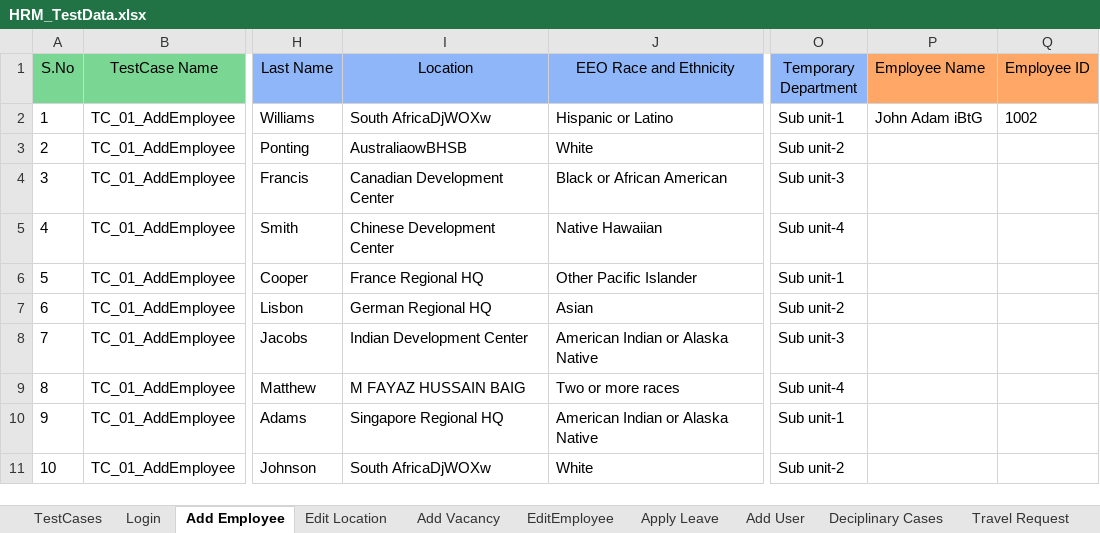
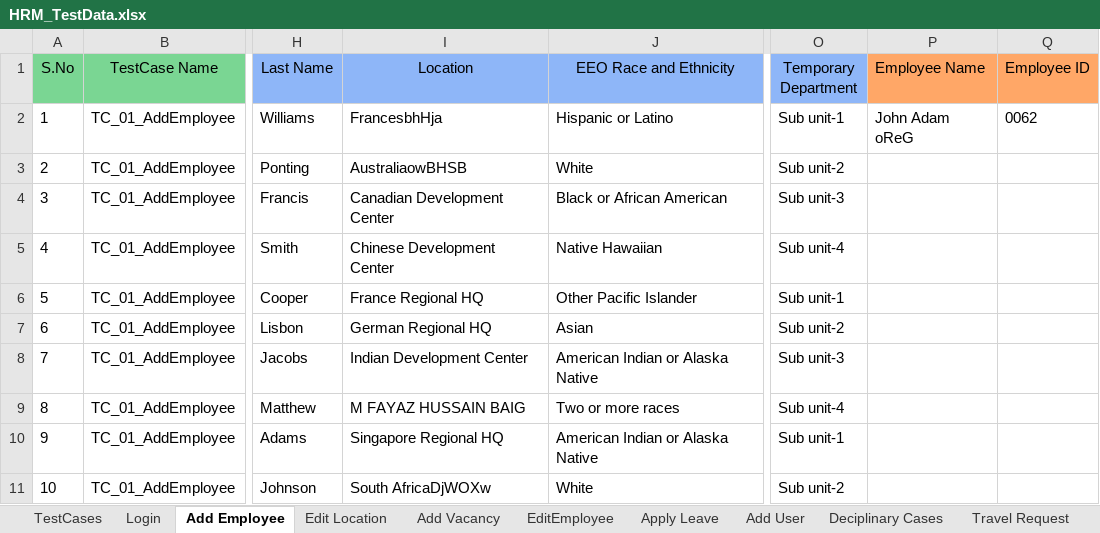
Before and after one commit to sagarchaaro/OrangeHRMAutomation, an Excel workbook: test-resources/HRM_TestData.xlsx, sheet Add Employee, drawn as a sheet; only a part is shown, gaps mark what is left out; values as stored, in another font and other column widths than the file's, no borders; the diff names each change by its address in the sheet, - before the commit and + after, or states it on an @@ line.

```diff
--- a/test-resources/HRM_TestData.xlsx (sheet Add Employee)
+++ b/test-resources/HRM_TestData.xlsx (sheet Add Employee)
-I2 (Location): South AfricaDjWOXw
+I2 (Location): FrancesbhHja
-P2 (Employee Name): John Adam iBtG
+P2 (Employee Name): John Adam oReG
-Q2 (Employee ID): 1002
+Q2 (Employee ID): 0062
```
Also changed, not shown: sheet TestCases, 19 other files.
